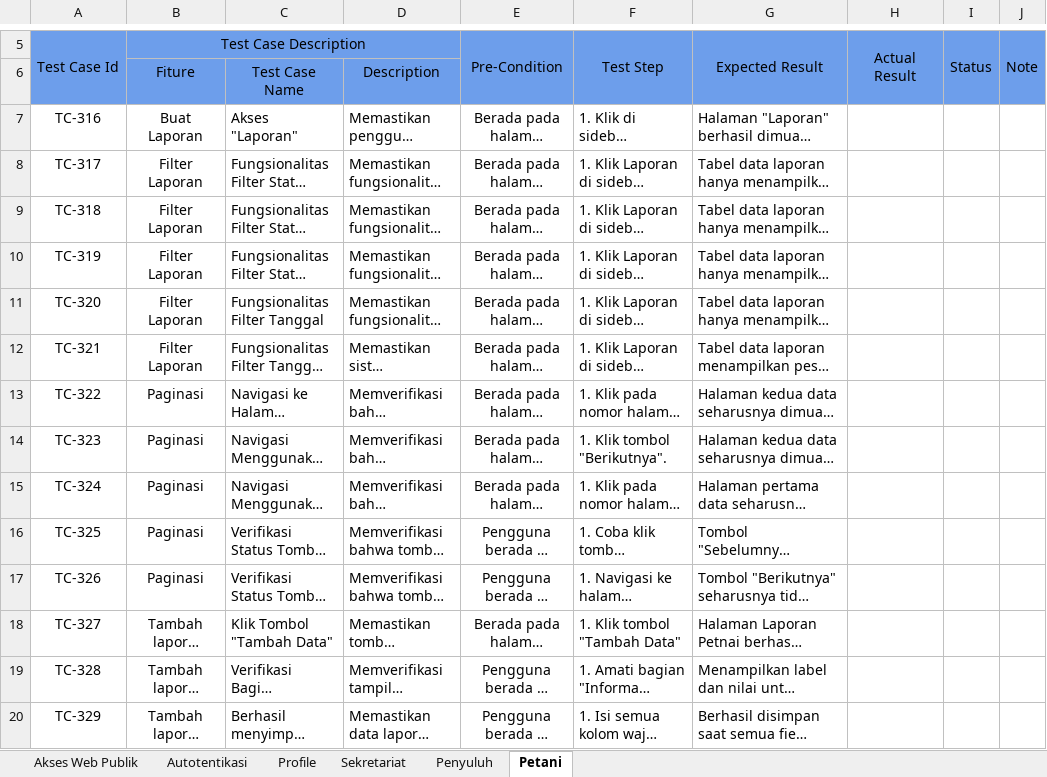
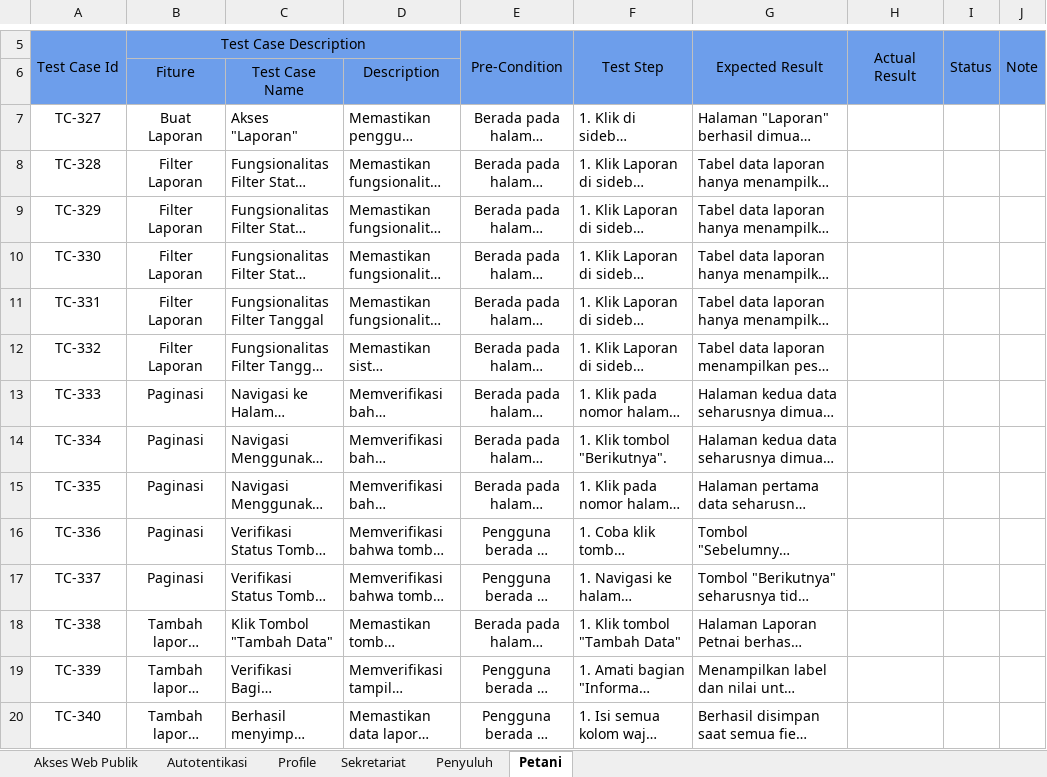
Before and after one commit to Arnora334/QA-Documentation-SIPETAHUT, an Excel workbook: Test Case/Test Case.xlsx, sheet Petani, drawn as a sheet; only a part is shown, gaps mark what is left out; long unchanged cells end in …; values as stored, in another font and other column widths than the file's, no borders; conditional formats not drawn; the diff covers the shown part only; the diff names each change by its address in the sheet, - before the commit and + after, or states it on an @@ line.

```diff
--- a/Test Case/Test Case.xlsx (sheet Petani)
+++ b/Test Case/Test Case.xlsx (sheet Petani)
-A7: TC-316
+A7: TC-327
-A8: TC-317
+A8: TC-328
-A9: TC-318
+A9: TC-329
-A10: TC-319
+A10: TC-330
-A11: TC-320
+A11: TC-331
-A12: TC-321
+A12: TC-332
-A13: TC-322
+A13: TC-333
-A14: TC-323
+A14: TC-334
-A15: TC-324
+A15: TC-335
-A16: TC-325
+A16: TC-336
-A17: TC-326
+A17: TC-337
-A18: TC-327
+A18: TC-338
-A19: TC-328
+A19: TC-339
-A20: TC-329
+A20: TC-340
```
Also changed, not shown: 55 edited cells elsewhere in this sheet, sheet Sekretariat, sheet Penyuluh.
